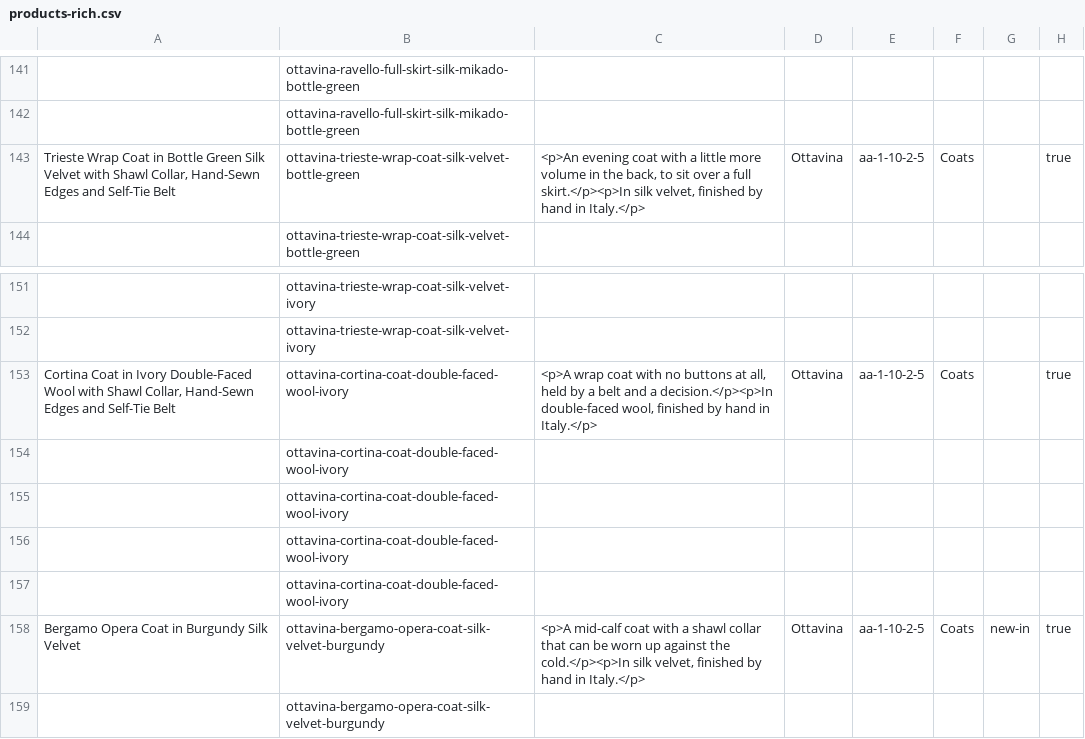
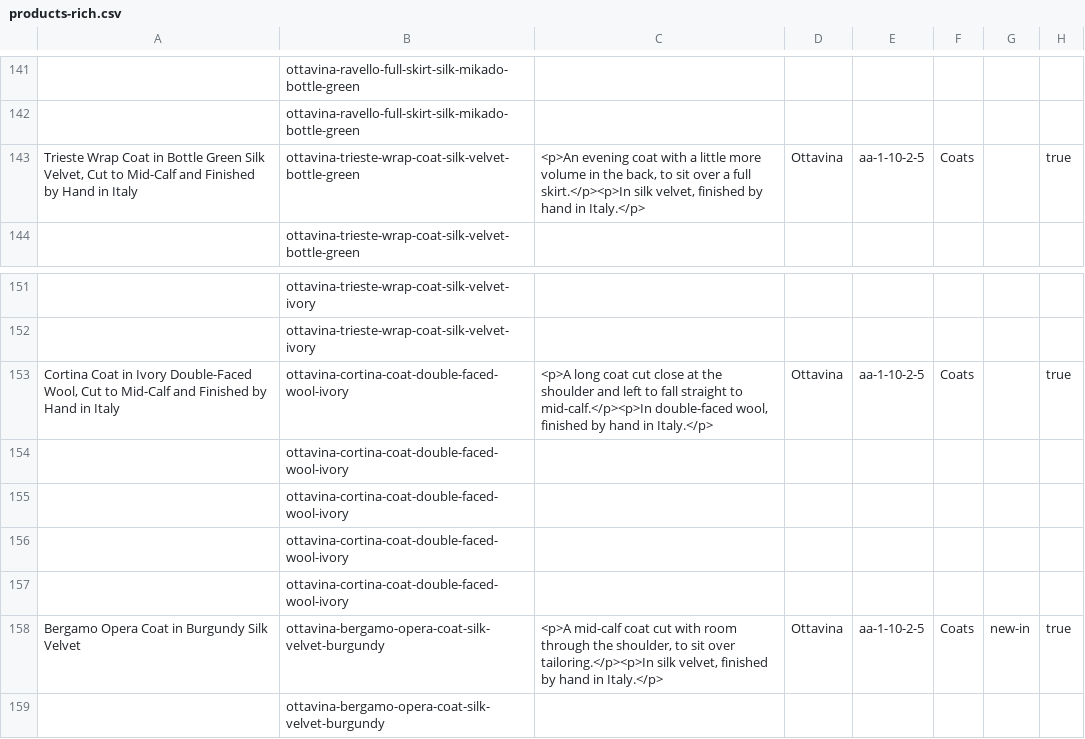
Before and after one commit to thebarnagency/shopify-sample-catalogues, a CSV file: stores/ottavina/products-rich.csv, drawn as a sheet; only a part is shown, gaps mark what is left out; the diff names each change by its address in the sheet, - before the commit and + after, or states it on an @@ line.

```diff
--- a/stores/ottavina/products-rich.csv
+++ b/stores/ottavina/products-rich.csv
-A143: …Green Silk Velvet with Shawl Collar, Hand-Sewn Edges and Self-Tie Belt
+A143: …Green Silk Velvet, Cut to Mid-Calf and Finished by Hand in Italy
-A153: …Ivory Double-Faced Wool with Shawl Collar, Hand-Sewn Edges and Self-Tie Belt
+A153: …Ivory Double-Faced Wool, Cut to Mid-Calf and Finished by Hand in Italy
-C153: <p>A wrap coat with no buttons at all, held by a belt and a decision.</p><p>In double-faced wool,…
+C153: <p>A long coat cut close at the shoulder and left to fall straight to mid-calf.</p><p>In double-faced wool,…
-C158: …mid-calf coat with a shawl collar that can be worn up against the cold.</p><p>In silk velvet,…
+C158: …mid-calf coat cut with room through the shoulder, to sit over tailoring.</p><p>In silk velvet,…
```
Also changed, not shown: stores/ottavina/products.csv, stores/popwire/products-rich-split-colours.csv, 3 other files.
